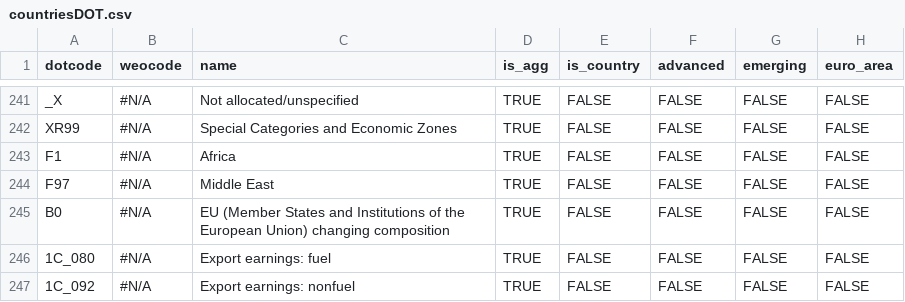
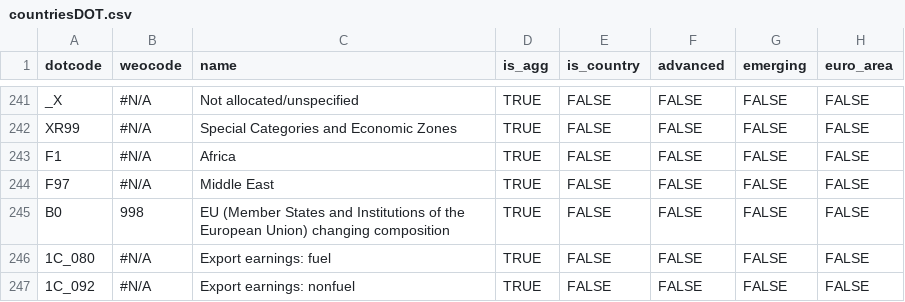
Before and after one commit to uleuchtmann/globaltrade, a CSV file: countriesDOT.csv, drawn as a sheet; only a part is shown, gaps mark what is left out; the diff covers the shown part only; the diff names each change by its address in the sheet, - before the commit and + after, or states it on an @@ line.

```diff
--- a/countriesDOT.csv
+++ b/countriesDOT.csv
-B245 (weocode): #N/A
+B245 (weocode): 998
```
Also changed, not shown: 8 edited cells elsewhere in this file, 2 other files.
